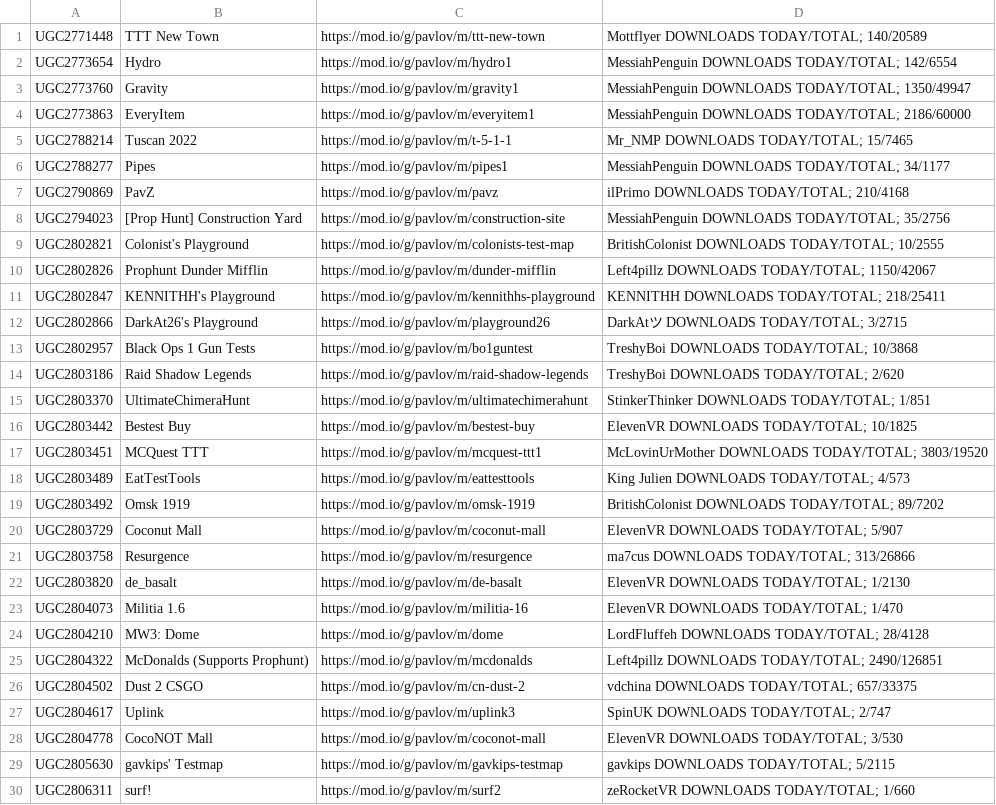
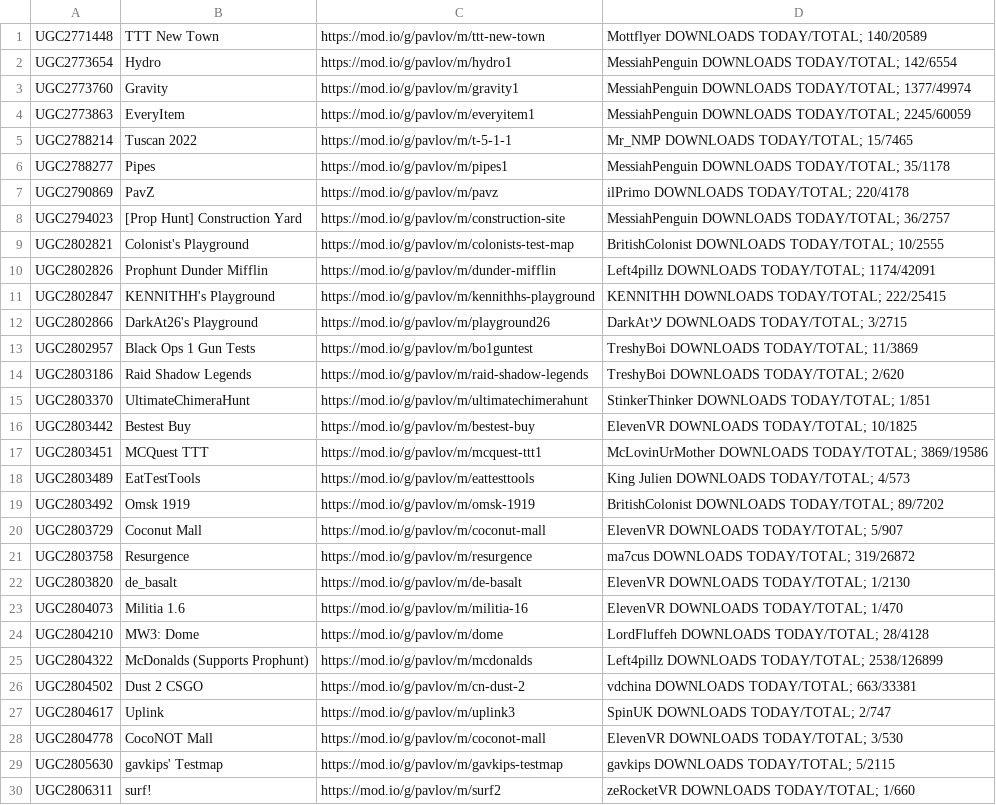
Before and after one commit to JTWP-org/Pavlov-VR-mapids, a CSV file: buuiltLIST-PCVR.csv, drawn as a sheet; only a part is shown; the diff covers the shown part only.

```diff
--- a/buuiltLIST-PCVR.csv
+++ b/buuiltLIST-PCVR.csv
@@ -2,13 +2,13 @@
  UGC2773654, Hydro,https://mod.io/g/pavlov/m/hydro1, MessiahPenguin   DOWNLOADS TODAY/TOTAL; 142/6554
- UGC2773760, Gravity,https://mod.io/g/pavlov/m/gravity1, MessiahPenguin   DOWNLOADS TODAY/TOTAL; 1350/49947
- UGC2773863, EveryItem,https://mod.io/g/pavlov/m/everyitem1, MessiahPenguin   DOWNLOADS TODAY/TOTAL; 2186/60000
+ UGC2773760, Gravity,https://mod.io/g/pavlov/m/gravity1, MessiahPenguin   DOWNLOADS TODAY/TOTAL; 1377/49974
+ UGC2773863, EveryItem,https://mod.io/g/pavlov/m/everyitem1, MessiahPenguin   DOWNLOADS TODAY/TOTAL; 2245/60059
  UGC2788214, Tuscan 2022,https://mod.io/g/pavlov/m/t-5-1-1, Mr_NMP   DOWNLOADS TODAY/TOTAL; 15/7465
- UGC2788277, Pipes,https://mod.io/g/pavlov/m/pipes1, MessiahPenguin   DOWNLOADS TODAY/TOTAL; 34/1177
- UGC2790869, PavZ,https://mod.io/g/pavlov/m/pavz, ilPrimo   DOWNLOADS TODAY/TOTAL; 210/4168
- UGC2794023, [Prop Hunt] Construction Yard,https://mod.io/g/pavlov/m/construction-site, MessiahPenguin   DOWNLOADS TODAY/TOTAL; 35/2756
+ UGC2788277, Pipes,https://mod.io/g/pavlov/m/pipes1, MessiahPenguin   DOWNLOADS TODAY/TOTAL; 35/1178
+ UGC2790869, PavZ,https://mod.io/g/pavlov/m/pavz, ilPrimo   DOWNLOADS TODAY/TOTAL; 220/4178
+ UGC2794023, [Prop Hunt] Construction Yard,https://mod.io/g/pavlov/m/construction-site, MessiahPenguin   DOWNLOADS TODAY/TOTAL; 36/2757
  UGC2802821, Colonist's Playground,https://mod.io/g/pavlov/m/colonists-test-map, BritishColonist   DOWNLOADS TODAY/TOTAL; 10/2555
- UGC2802826, Prophunt Dunder Mifflin,https://mod.io/g/pavlov/m/dunder-mifflin, Left4pillz   DOWNLOADS TODAY/TOTAL; 1150/42067
- UGC2802847, KENNITHH's Playground,https://mod.io/g/pavlov/m/kennithhs-playground, KENNITHH   DOWNLOADS TODAY/TOTAL; 218/25411
+ UGC2802826, Prophunt Dunder Mifflin,https://mod.io/g/pavlov/m/dunder-mifflin, Left4pillz   DOWNLOADS TODAY/TOTAL; 1174/42091
+ UGC2802847, KENNITHH's Playground,https://mod.io/g/pavlov/m/kennithhs-playground, KENNITHH   DOWNLOADS TODAY/TOTAL; 222/25415
  UGC2802866, DarkAt26's Playground,https://mod.io/g/pavlov/m/playground26, DarkAtツ   DOWNLOADS TODAY/TOTAL; 3/2715
- UGC2802957, Black Ops 1 Gun Tests,https://mod.io/g/pavlov/m/bo1guntest, TreshyBoi   DOWNLOADS TODAY/TOTAL; 10/3868
+ UGC2802957, Black Ops 1 Gun Tests,https://mod.io/g/pavlov/m/bo1guntest, TreshyBoi   DOWNLOADS TODAY/TOTAL; 11/3869
  UGC2803186, Raid Shadow Legends,https://mod.io/g/pavlov/m/raid-shadow-legends, TreshyBoi   DOWNLOADS TODAY/TOTAL; 2/620
@@ -16,3 +16,3 @@
  UGC2803442, Bestest Buy,https://mod.io/g/pavlov/m/bestest-buy, ElevenVR   DOWNLOADS TODAY/TOTAL; 10/1825
- UGC2803451, MCQuest TTT,https://mod.io/g/pavlov/m/mcquest-ttt1, McLovinUrMother   DOWNLOADS TODAY/TOTAL; 3803/19520
+ UGC2803451, MCQuest TTT,https://mod.io/g/pavlov/m/mcquest-ttt1, McLovinUrMother   DOWNLOADS TODAY/TOTAL; 3869/19586
  UGC2803489, EatTestTools,https://mod.io/g/pavlov/m/eattesttools, King Julien   DOWNLOADS TODAY/TOTAL; 4/573
@@ -20,3 +20,3 @@
  UGC2803729, Coconut Mall,https://mod.io/g/pavlov/m/coconut-mall, ElevenVR   DOWNLOADS TODAY/TOTAL; 5/907
- UGC2803758, Resurgence,https://mod.io/g/pavlov/m/resurgence, ma7cus   DOWNLOADS TODAY/TOTAL; 313/26866
+ UGC2803758, Resurgence,https://mod.io/g/pavlov/m/resurgence, ma7cus   DOWNLOADS TODAY/TOTAL; 319/26872
  UGC2803820, de_basalt,https://mod.io/g/pavlov/m/de-basalt, ElevenVR   DOWNLOADS TODAY/TOTAL; 1/2130
@@ -24,4 +24,4 @@
  UGC2804210, MW3: Dome,https://mod.io/g/pavlov/m/dome, LordFluffeh   DOWNLOADS TODAY/TOTAL; 28/4128
- UGC2804322, McDonalds (Supports Prophunt),https://mod.io/g/pavlov/m/mcdonalds, Left4pillz   DOWNLOADS TODAY/TOTAL; 2490/126851
- UGC2804502, Dust 2 CSGO,https://mod.io/g/pavlov/m/cn-dust-2, vdchina   DOWNLOADS TODAY/TOTAL; 657/33375
+ UGC2804322, McDonalds (Supports Prophunt),https://mod.io/g/pavlov/m/mcdonalds, Left4pillz   DOWNLOADS TODAY/TOTAL; 2538/126899
+ UGC2804502, Dust 2 CSGO,https://mod.io/g/pavlov/m/cn-dust-2, vdchina   DOWNLOADS TODAY/TOTAL; 663/33381
  UGC2804617, Uplink,https://mod.io/g/pavlov/m/uplink3, SpinUK   DOWNLOADS TODAY/TOTAL; 2/747
```
Also changed, not shown: 28 removed rows and 35 edited cells elsewhere in this file, 2 other files.
